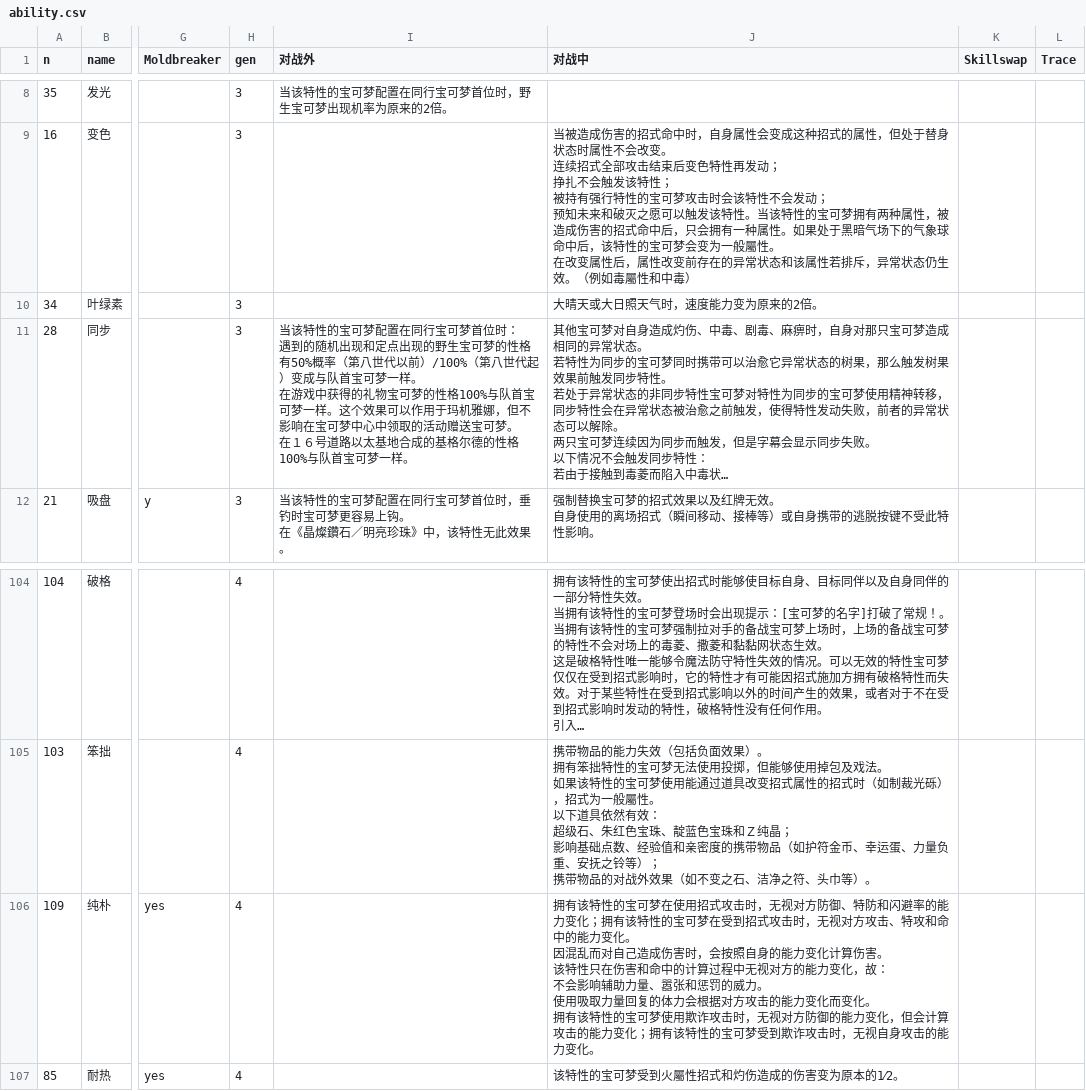
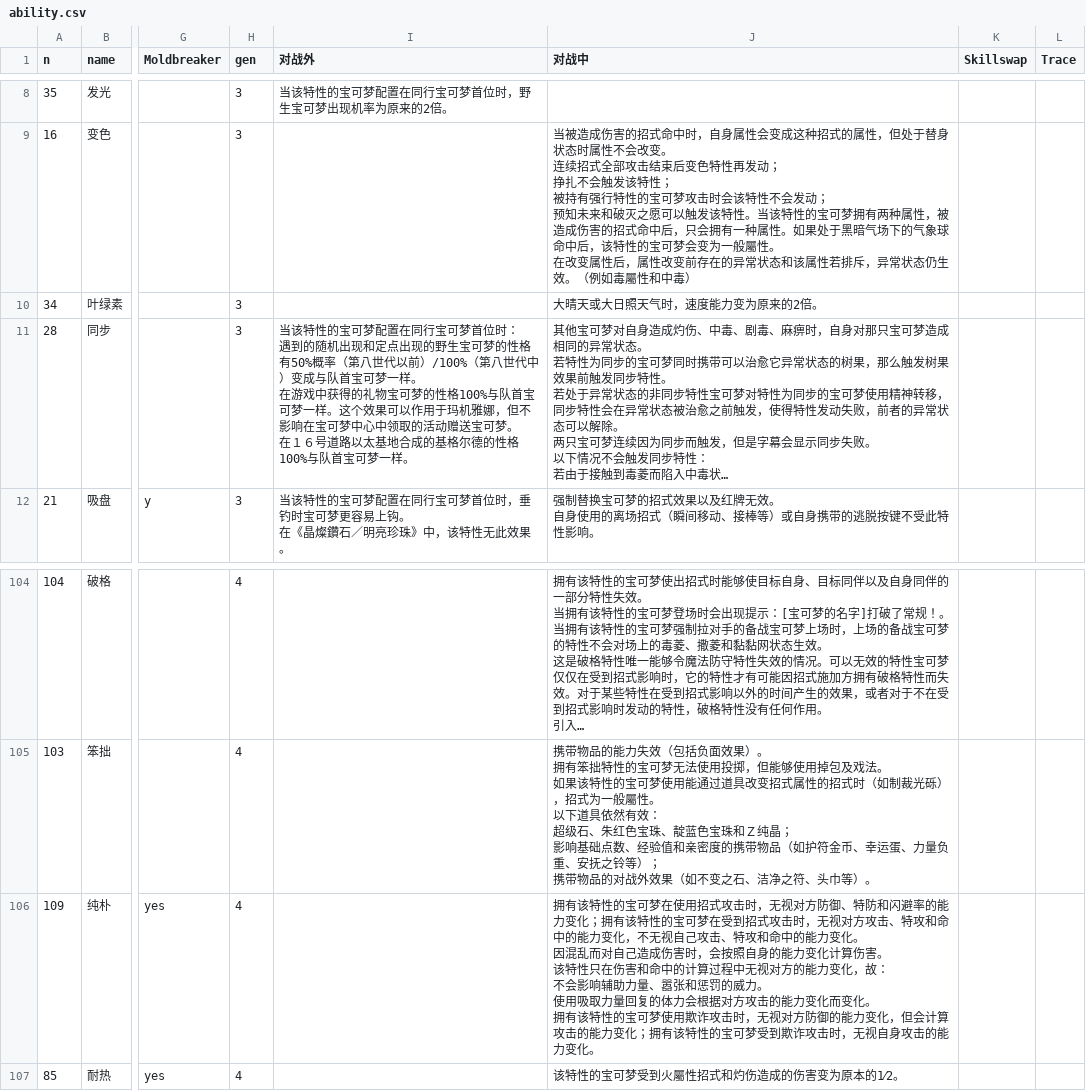
Before and after one commit to Dumeng/pm-dataset, a CSV file: dataset/ability.csv, drawn as a sheet; only a part is shown, gaps mark what is left out; long unchanged cells end in …; ↵ is a line break in a cell; the diff names each change by its address in the sheet, - before the commit and + after, or states it on an @@ line.

```diff
--- a/dataset/ability.csv
+++ b/dataset/ability.csv
-I11 (对战外): …第八世代起）变成与…
+I11 (对战外): …第八世代中）变成与…
-J106 (对战中): …能力变化。 ↵ 因混…
+J106 (对战中): …能力变化，不无视自己攻击、特攻和命中的能力变化。 ↵ 因混…
```
Also changed, not shown: dataset/pm.csv.
